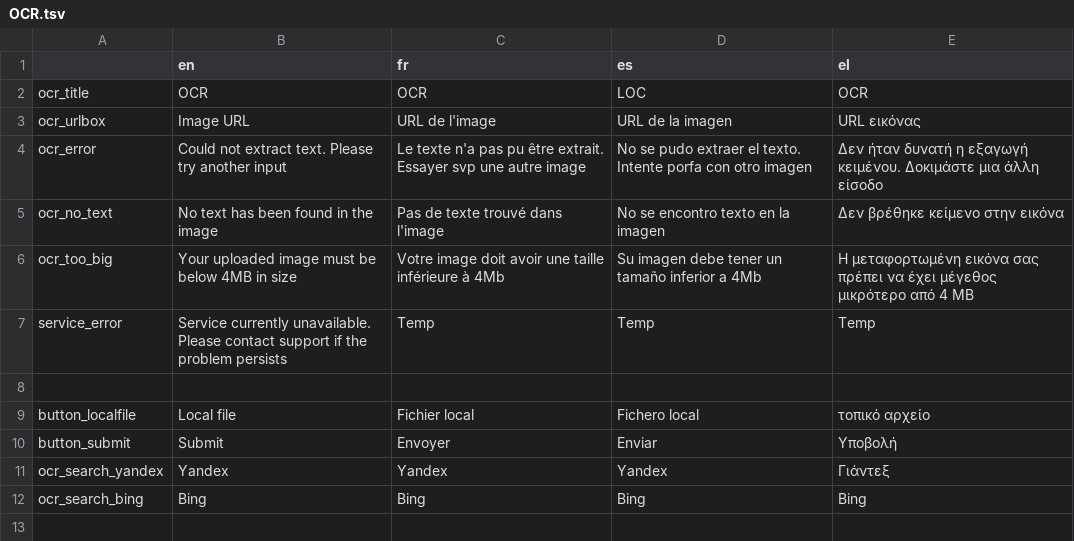
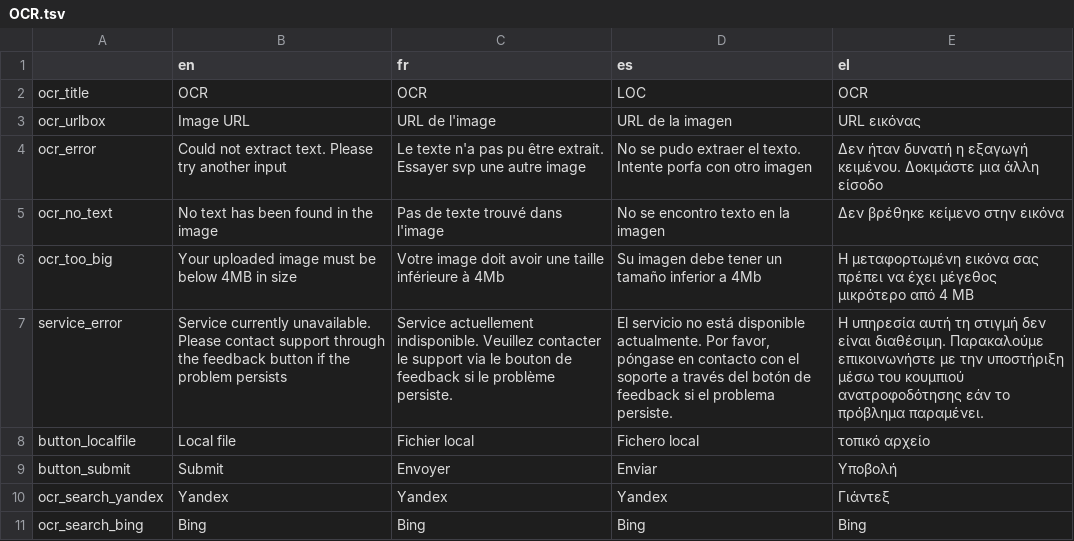
Before and after one commit to Xelgen/InVID-Translations, a TSV file: components/NavItems/tools/OCR.tsv, drawn as a sheet.

Commit message:
updates OCR.tsv

```diff
--- a/components/NavItems/tools/OCR.tsv
+++ b/components/NavItems/tools/OCR.tsv
@@ -6,4 +6,3 @@ ocr_no_text	No text has been found in the image	Pas de texte trouvé dans l'imag
 ocr_too_big	Your uploaded image must be below 4MB in size	Votre image doit avoir une taille inférieure à 4Mb	Su imagen debe tener un tamaño inferior a 4Mb	Η μεταφορτωμένη εικόνα σας πρέπει να έχει μέγεθος μικρότερο από 4 MB
-service_error	Service currently unavailable. Please contact support if the problem persists	Temp	Temp	Temp
-
+service_error	Service currently unavailable. Please contact support through the feedback button if the problem persists	Service actuellement indisponible. Veuillez contacter le support via le bouton de feedback si le problème persiste.	El servicio no está disponible actualmente. Por favor, póngase en contacto con el soporte a través del botón de feedback si el problema persiste.	Η υπηρεσία αυτή τη στιγμή δεν είναι διαθέσιμη. Παρακαλούμε επικοινωνήστε με την υποστήριξη μέσω του κουμπιού ανατροφοδότησης εάν το πρόβλημα παραμένει.
 button_localfile	Local file	Fichier local	Fichero local	τοπικό αρχείο
```
